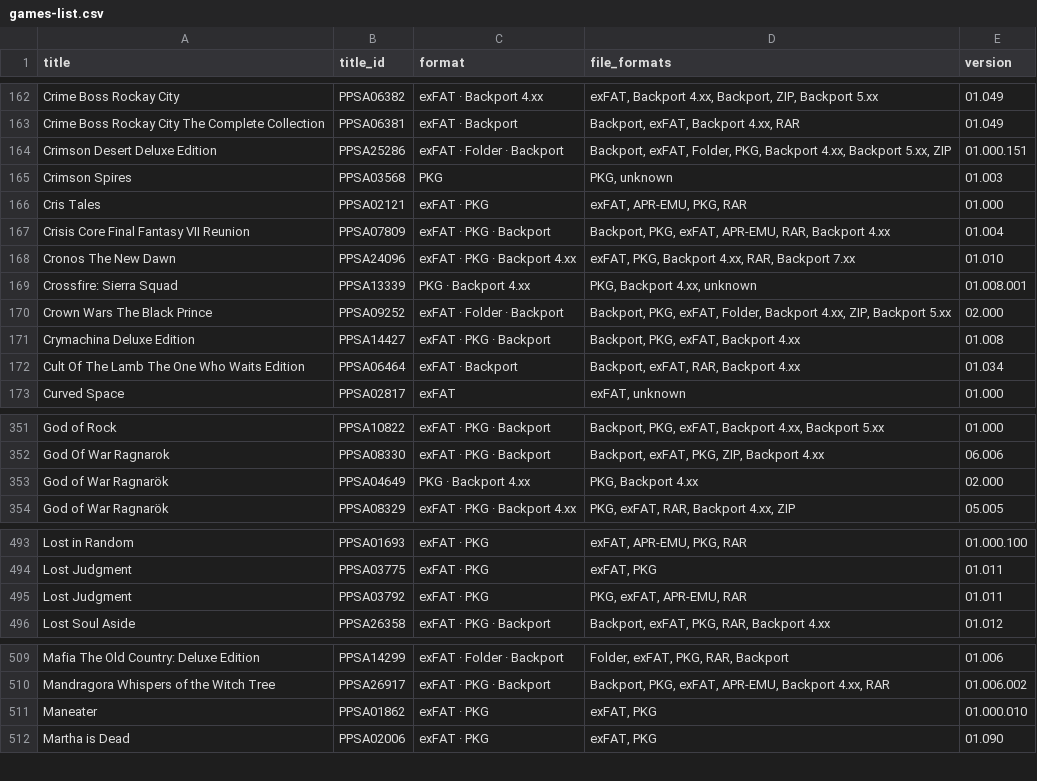
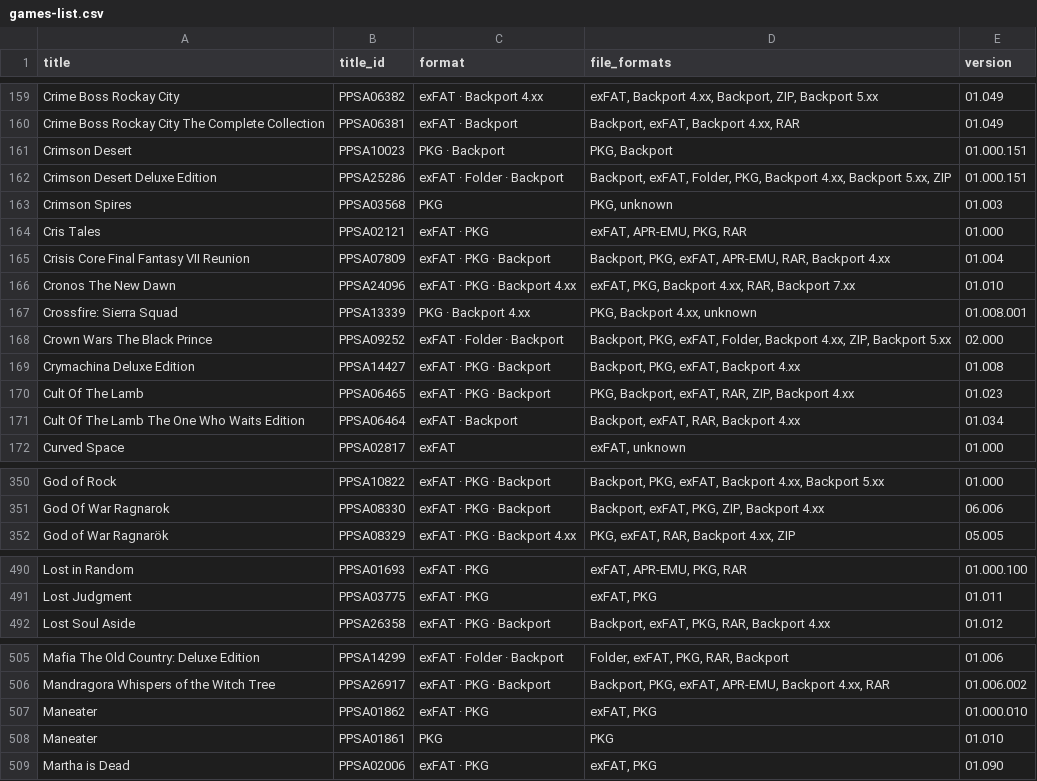
Before and after one commit to Jamzi94/catalog-V2, a CSV file: games-list.csv, drawn as a sheet; only a part is shown, gaps mark what is left out; removed rows and columns are numbered as before the commit, all else as after; the diff covers the shown part only; the diff names each change by its address in the sheet, - before the commit and + after, or states it on an @@ line.

```diff
--- a/games-list.csv
+++ b/games-list.csv
+row 161: Crimson Desert | PPSA10023 | PKG · Backport | PKG, Backport | 01.000.151
+row 170: Cult Of The Lamb | PPSA06465 | exFAT · PKG · Backport | PKG, Backport, exFAT, RAR, ZIP, Backport 4.xx | 01.023
-row 353: God of War Ragnarök | PPSA04649 | PKG · Backport 4.xx | PKG, Backport 4.xx | 02.000
-row 495: Lost Judgment | PPSA03792 | exFAT · PKG | PKG, exFAT, APR-EMU, RAR | 01.011
+row 508: Maneater | PPSA01861 | PKG | PKG | 01.010
```
Also changed, not shown: 11 added rows, 12 removed rows, 1 moved row and 17 edited cells elsewhere in this file, 7 other files.
